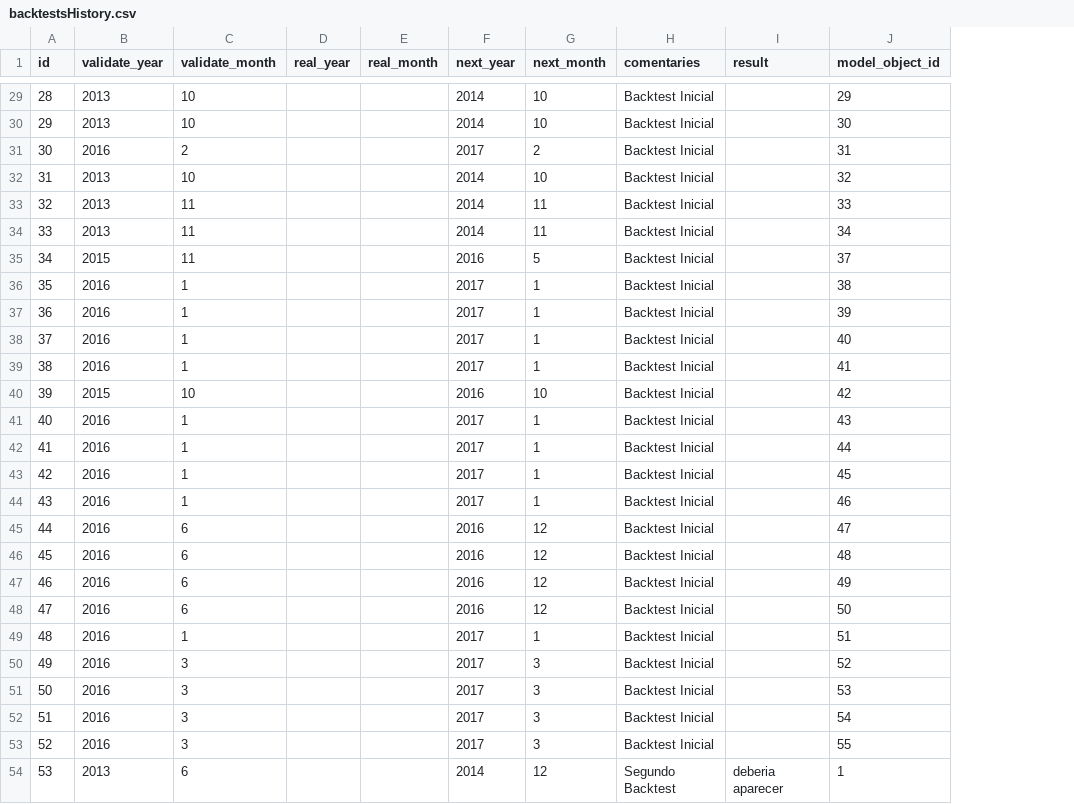
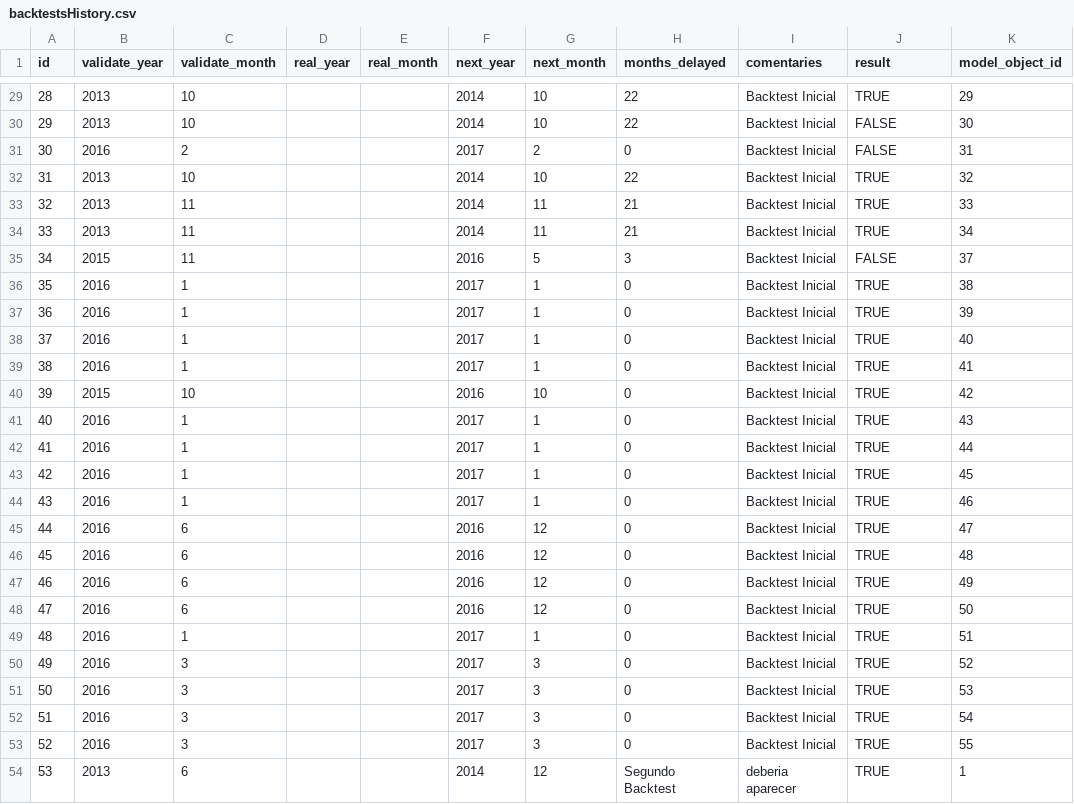
Before and after one commit to andyvito/inventory, a CSV file: db/seed_data/backtestsHistory.csv, drawn as a sheet; only a part is shown, gaps mark what is left out; addresses are those after the commit; the diff covers the shown part only; the diff names each change by its address in the sheet, - before the commit and + after, or states it on an @@ line.

```diff
--- a/db/seed_data/backtestsHistory.csv
+++ b/db/seed_data/backtestsHistory.csv
+column H (months_delayed), rows 29-54: 22 | 22 | 0 | 22 | 21 | 21 | 3 | 0 | 0 | 0 | 0 | 0 | 0 | 0 | 0 | 0 | 0 | 0 | 0 | 0 | 0 | 0 | 0 | 0 | 0 | Segundo Backtest
-J29 (result): (empty)
+J29 (result): TRUE
-J30:J31 (result): (empty)
+J30:J31 (result): FALSE
-J32:J34 (result): (empty)
+J32:J34 (result): TRUE
-J35 (result): (empty)
+J35 (result): FALSE
-J36:J53 (result): (empty)
+J36:J53 (result): TRUE
-I54 (comentaries): Segundo Backtest
+I54 (comentaries): deberia aparecer
-J54 (result): deberia aparecer
+J54 (result): TRUE
```
Also changed, not shown: 27 edited cells elsewhere in this file, db/seed_data/models.csv, 4 other files.
